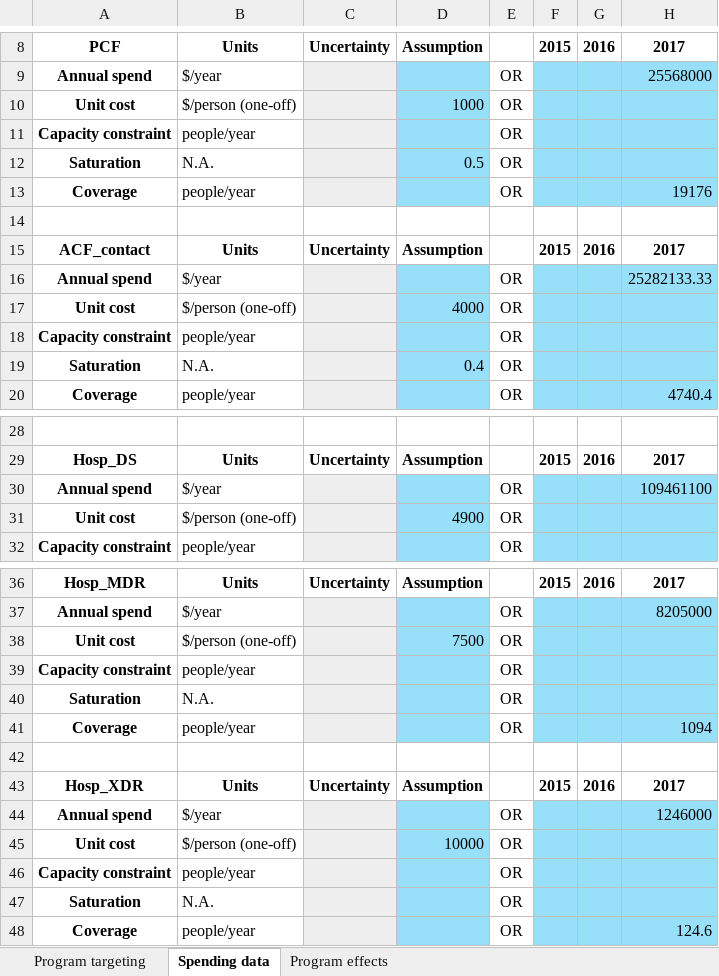
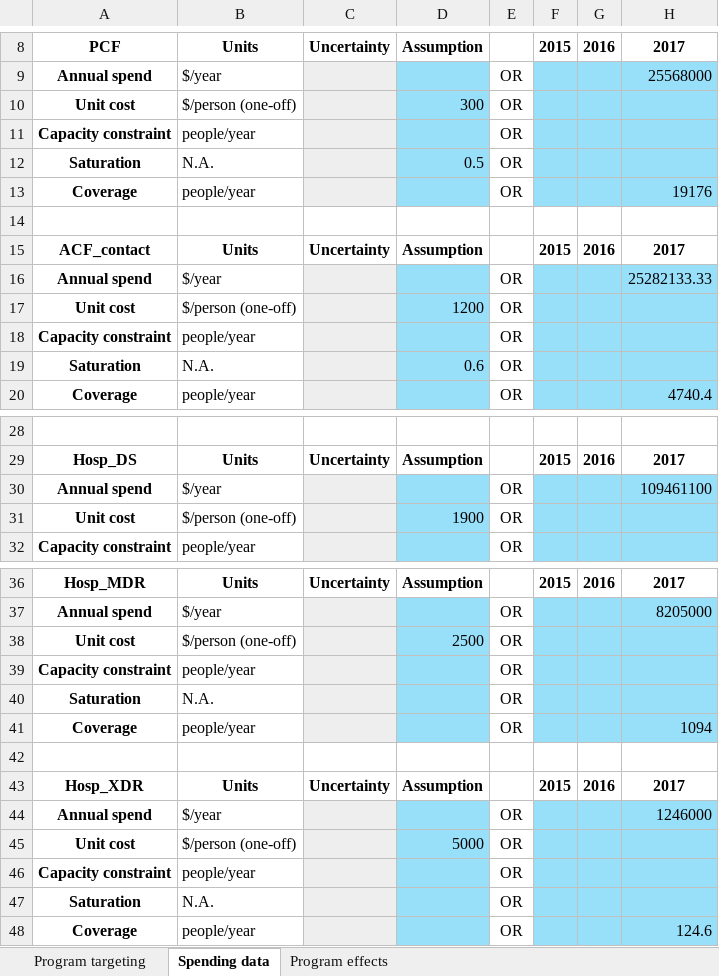
Before and after one commit to sciris/atomica_apps, an Excel workbook: atomica_apps/optima_tb_progbook.xlsx, sheet Spending data, drawn as a sheet; only a part is shown, gaps mark what is left out; values as stored, in another font and other column widths than the file's, no borders; conditional formats not drawn; the diff covers the shown part only; the diff names each change by its address in the sheet, - before the commit and + after, or states it on an @@ line.

```diff
--- a/atomica_apps/optima_tb_progbook.xlsx (sheet Spending data)
+++ b/atomica_apps/optima_tb_progbook.xlsx (sheet Spending data)
-D10: 1000
+D10: 300
-D17: 4000
+D17: 1200
-D19: 0.4
+D19: 0.6
-D31: 4900
+D31: 1900
-D38: 7500
+D38: 2500
-D45: 10000
+D45: 5000
```
Also changed, not shown: 2 edited cells elsewhere in this sheet, sheet Program effects, sheet Program targeting, atomica_apps/optima_tb_databook.xlsx, atomica_apps/optima_tb_default_programs.xlsx.
